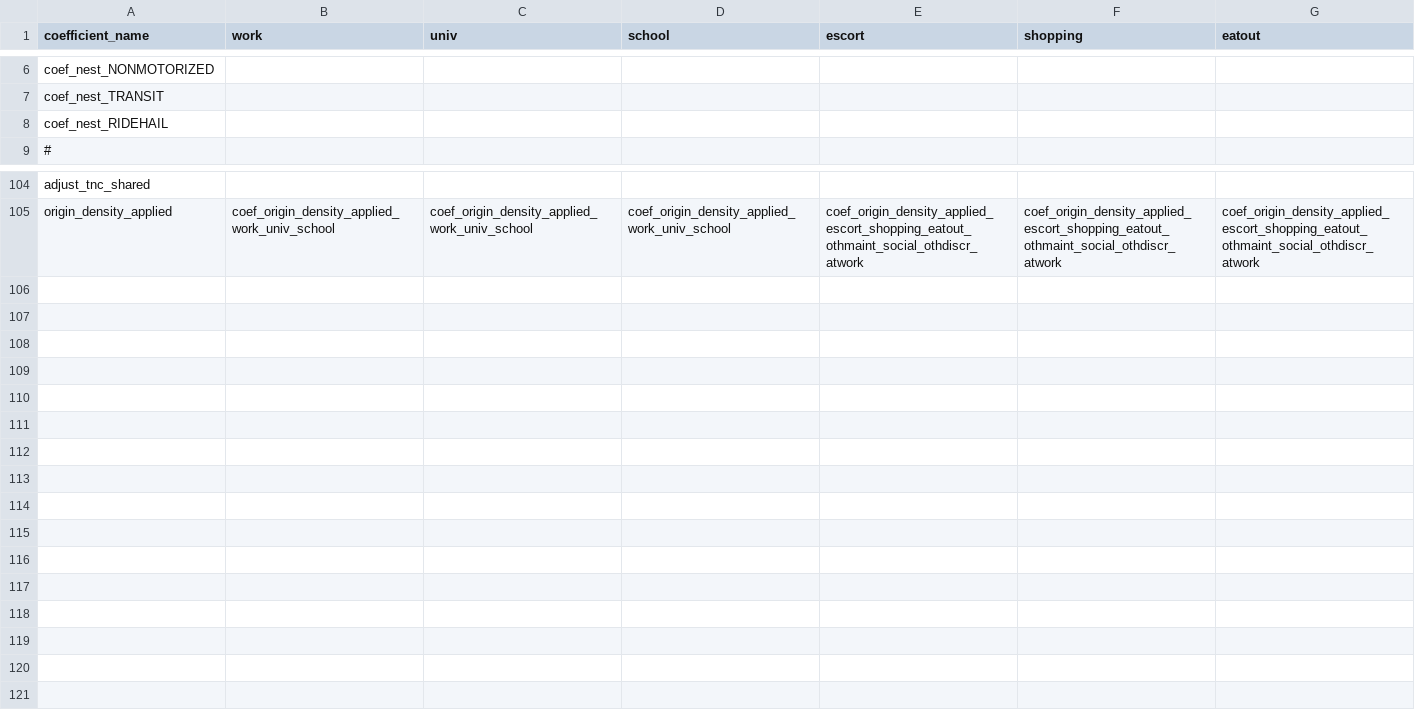
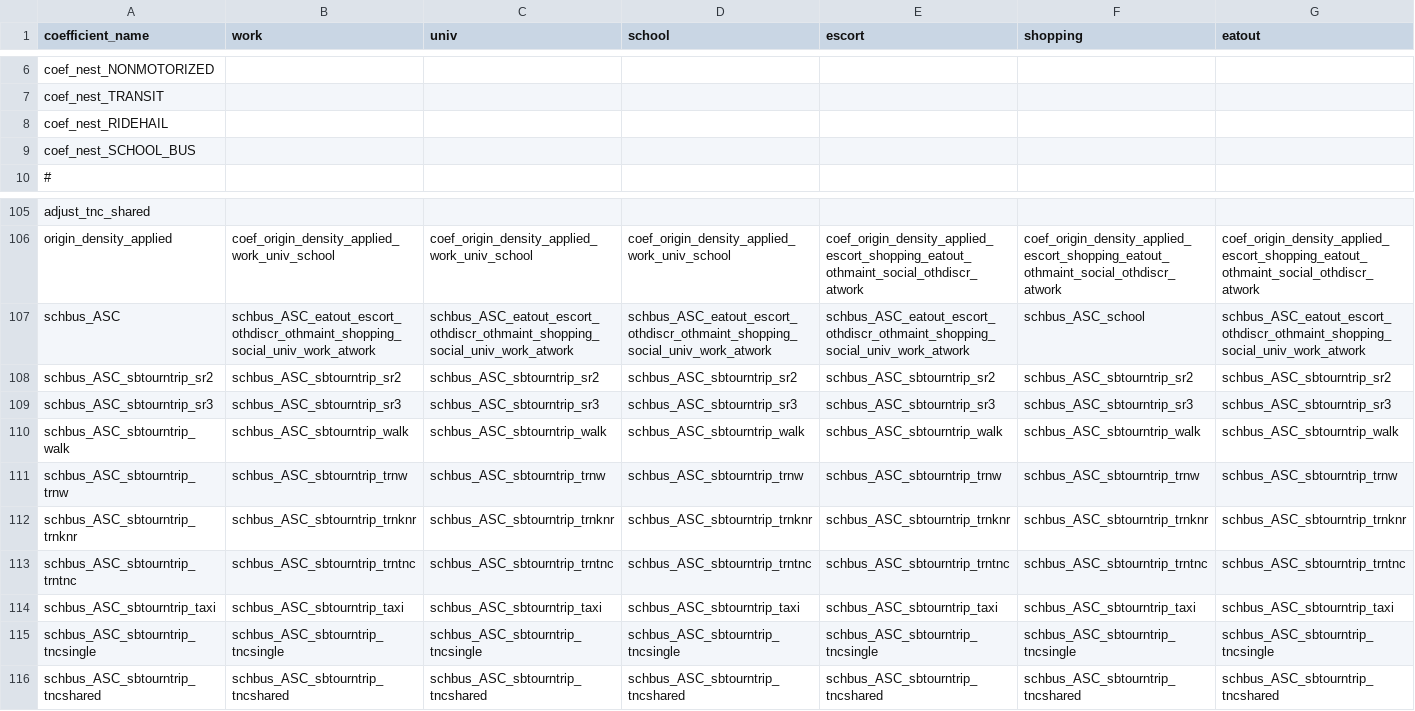
Before and after one commit to CMAP-REPOS/cmap_abm, a CSV file: activitysim/config_3z_newmc/trip_mode_choice_coefficients_template.csv, drawn as a sheet; only a part is shown, gaps mark what is left out; rows hold the shown columns only; the diff names each change by its address in the sheet, - before the commit and + after, or states it on an @@ line.

Commit message:
Finished schbus mode choice (tour and trip)

```diff
--- a/activitysim/config_3z_newmc/trip_mode_choice_coefficients_template.csv
+++ b/activitysim/config_3z_newmc/trip_mode_choice_coefficients_template.csv
+row 9: coef_nest_SCHOOL_BUS
+row 107: schbus_ASC | schbus_ASC_eatout_escort_othdiscr_othmaint_shopping_social_univ_work_atwork | schbus_ASC_eatout_escort_othdiscr_othmaint_shopping_social_univ_work_atwork | schbus_ASC_eatout_escort_othdiscr_othmaint_shopping_social_univ_work_atwork | schbus_ASC_eatout_escort_othdiscr_othmaint_shopping_social_univ_work_atwork | schbus_ASC_school | schbus_ASC_eatout_escort_othdiscr_othmaint_shopping_social_univ_work_atwork
+row 108: schbus_ASC_sbtourntrip_sr2 | schbus_ASC_sbtourntrip_sr2 | schbus_ASC_sbtourntrip_sr2 | schbus_ASC_sbtourntrip_sr2 | schbus_ASC_sbtourntrip_sr2 | schbus_ASC_sbtourntrip_sr2 | schbus_ASC_sbtourntrip_sr2
+row 109: schbus_ASC_sbtourntrip_sr3 | schbus_ASC_sbtourntrip_sr3 | schbus_ASC_sbtourntrip_sr3 | schbus_ASC_sbtourntrip_sr3 | schbus_ASC_sbtourntrip_sr3 | schbus_ASC_sbtourntrip_sr3 | schbus_ASC_sbtourntrip_sr3
+row 110: schbus_ASC_sbtourntrip_walk | schbus_ASC_sbtourntrip_walk | schbus_ASC_sbtourntrip_walk | schbus_ASC_sbtourntrip_walk | schbus_ASC_sbtourntrip_walk | schbus_ASC_sbtourntrip_walk | schbus_ASC_sbtourntrip_walk
+row 111: schbus_ASC_sbtourntrip_trnw | schbus_ASC_sbtourntrip_trnw | schbus_ASC_sbtourntrip_trnw | schbus_ASC_sbtourntrip_trnw | schbus_ASC_sbtourntrip_trnw | schbus_ASC_sbtourntrip_trnw | schbus_ASC_sbtourntrip_trnw
+row 112: schbus_ASC_sbtourntrip_trnknr | schbus_ASC_sbtourntrip_trnknr | schbus_ASC_sbtourntrip_trnknr | schbus_ASC_sbtourntrip_trnknr | schbus_ASC_sbtourntrip_trnknr | schbus_ASC_sbtourntrip_trnknr | schbus_ASC_sbtourntrip_trnknr
+row 113: schbus_ASC_sbtourntrip_trntnc | schbus_ASC_sbtourntrip_trntnc | schbus_ASC_sbtourntrip_trntnc | schbus_ASC_sbtourntrip_trntnc | schbus_ASC_sbtourntrip_trntnc | schbus_ASC_sbtourntrip_trntnc | schbus_ASC_sbtourntrip_trntnc
+row 114: schbus_ASC_sbtourntrip_taxi | schbus_ASC_sbtourntrip_taxi | schbus_ASC_sbtourntrip_taxi | schbus_ASC_sbtourntrip_taxi | schbus_ASC_sbtourntrip_taxi | schbus_ASC_sbtourntrip_taxi | schbus_ASC_sbtourntrip_taxi
+row 115: schbus_ASC_sbtourntrip_tncsingle | schbus_ASC_sbtourntrip_tncsingle | schbus_ASC_sbtourntrip_tncsingle | schbus_ASC_sbtourntrip_tncsingle | schbus_ASC_sbtourntrip_tncsingle | schbus_ASC_sbtourntrip_tncsingle | schbus_ASC_sbtourntrip_tncsingle
+row 116: schbus_ASC_sbtourntrip_tncshared | schbus_ASC_sbtourntrip_tncshared | schbus_ASC_sbtourntrip_tncshared | schbus_ASC_sbtourntrip_tncshared | schbus_ASC_sbtourntrip_tncshared | schbus_ASC_sbtourntrip_tncshared | schbus_ASC_sbtourntrip_tncshared
```
Also changed, not shown: activitysim/config_3z_newmc/tour_mode_choice.csv, activitysim/config_3z_newmc/tour_mode_choice_coefficients.csv, 7 other files.
